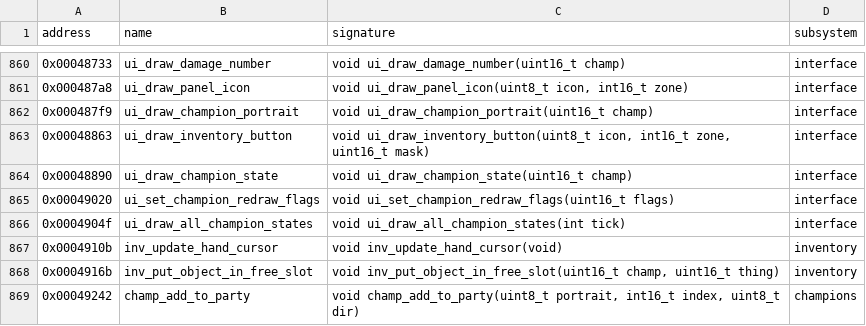
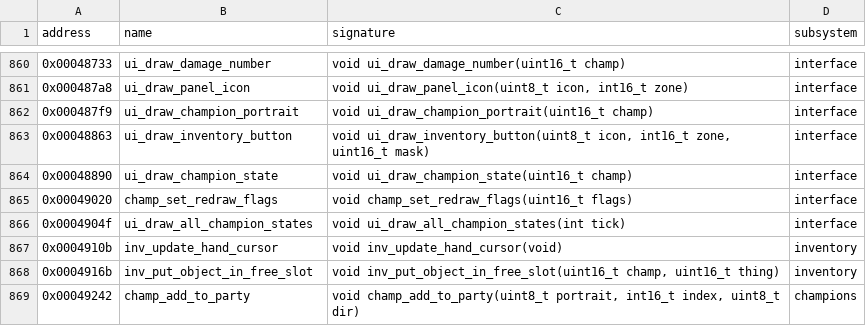
Before and after one commit to peterkmet/dm2mac, a CSV file: docs/skull-symbols.csv, drawn as a sheet; only a part is shown, gaps mark what is left out.

Commit message:
refactor: hooks for the calls of the rules into the interface
- g_hooks members refresh_input_mode, set_wait, set_champion_cursor,
  toggle_inventory, draw_champion_state, draw_all_champion_states,
  draw_movement_arrows, fill_screen_zone, draw_viewport_image,
  complete_game, draw_dungeon; reuse flush_input, set_input_mode,
  enter_map_view. Every hook is at the place of the old call; no call
  became a redraw flag.
- ui_set_champion_redraw_flags is champ_set_redraw_flags in engine/champion.
- Constants and the ui_colors table move down to their engine owners:
  INPUT_BUTTON_* (game.h), CMD_RECRUIT* and ZONE_STATUS_BOX (champion.h),
  ZONE_INVENTORY_PANEL (inventory.h), ZONE_PANEL and UI_INDEX_SPELL
  (action.h), UI_OPAQUE and ui_colors (game_text.h).
- Drop the duplicate projectile.h includes and the last layer lines of
  the allowlist.

```diff
--- a/docs/skull-symbols.csv
+++ b/docs/skull-symbols.csv
@@ -864,3 +864,3 @@ address,name,signature,subsystem
 0x00048890,ui_draw_champion_state,void ui_draw_champion_state(uint16_t champ),interface
-0x00049020,ui_set_champion_redraw_flags,void ui_set_champion_redraw_flags(uint16_t flags),interface
+0x00049020,champ_set_redraw_flags,void champ_set_redraw_flags(uint16_t flags),interface
 0x0004904f,ui_draw_all_champion_states,void ui_draw_all_champion_states(int tick),interface
```
Also changed, not shown: 26 other files.
